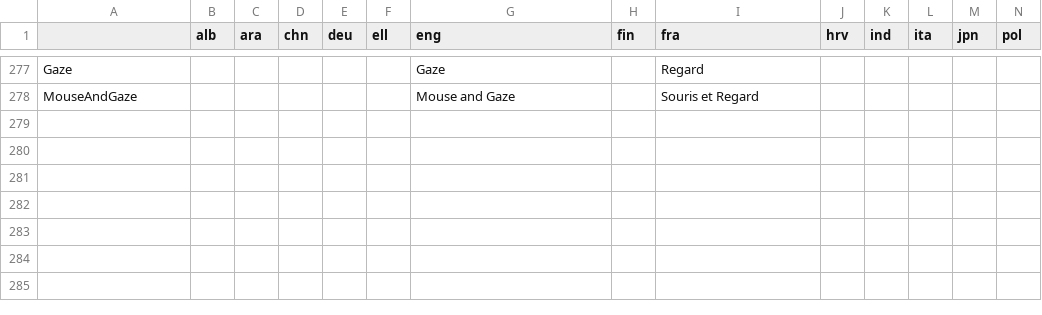
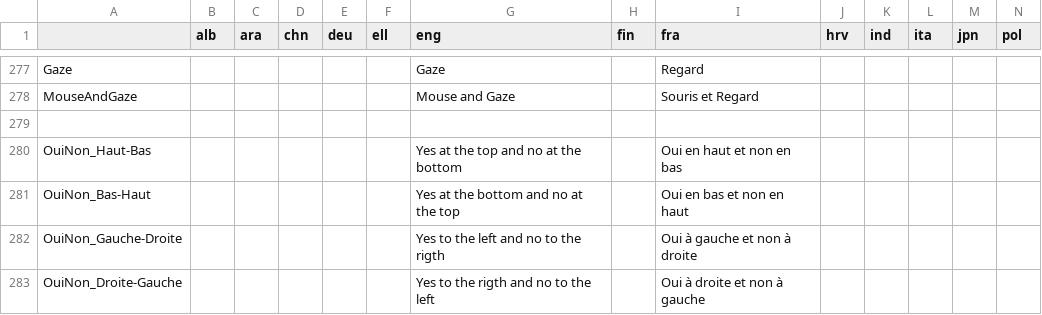
Before and after one commit to GazePlay/GazePlay, a CSV file: gazeplay-core/src/main/resources/data/multilinguism/multilinguism.csv, drawn as a sheet; only a part is shown, gaps mark what is left out; rows hold the shown columns only; the diff names each change by its address in the sheet, - before the commit and + after, or states it on an @@ line.

Commit message:
translation done and bar remove

```diff
--- a/gazeplay-core/src/main/resources/data/multilinguism/multilinguism.csv
+++ b/gazeplay-core/src/main/resources/data/multilinguism/multilinguism.csv
+row 279: (empty)
+row 280: OuiNon_Haut-Bas |  |  |  |  |  | Yes at the top and no at the bottom |  | Oui en haut et non en bas
+row 281: OuiNon_Bas-Haut |  |  |  |  |  | Yes at the bottom and no at the top |  | Oui en bas et non en haut
+row 282: OuiNon_Gauche-Droite |  |  |  |  |  | Yes to the left and no to the rigth |  | Oui à gauche et non à droite
+row 283: OuiNon_Droite-Gauche |  |  |  |  |  | Yes to the rigth and no to the left |  | Oui à droite et non à gauche
```
Also changed, not shown: 3 other files.
